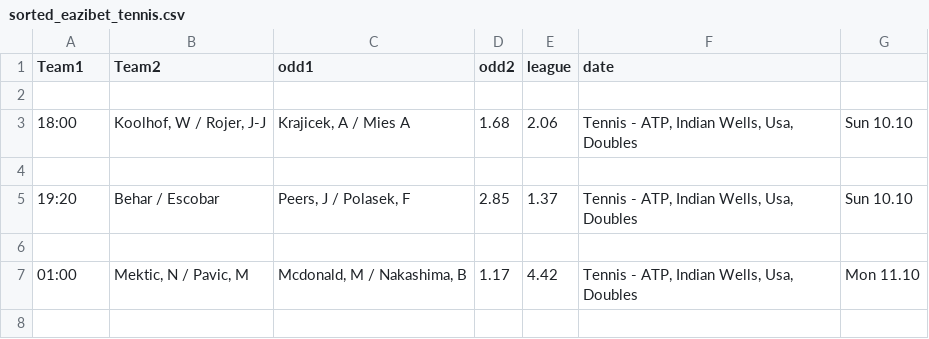
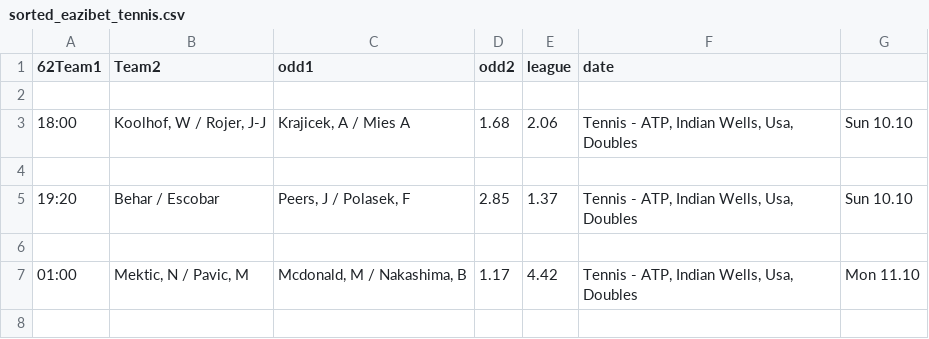
Before and after one commit to Jeffery77/local_arbs, a CSV file: sorted_eazibet_tennis.csv, drawn as a sheet; only a part is shown.

```diff
--- a/sorted_eazibet_tennis.csv
+++ b/sorted_eazibet_tennis.csv
@@ -1,2 +1,2 @@
-Team1,Team2,odd1,odd2,league,date
+  62Team1,Team2,odd1,odd2,league,date
 
```
Also changed, not shown: sorted_betpawa_tennnis.csv, sorted_betway_tennnis.csv, 1 other file.
